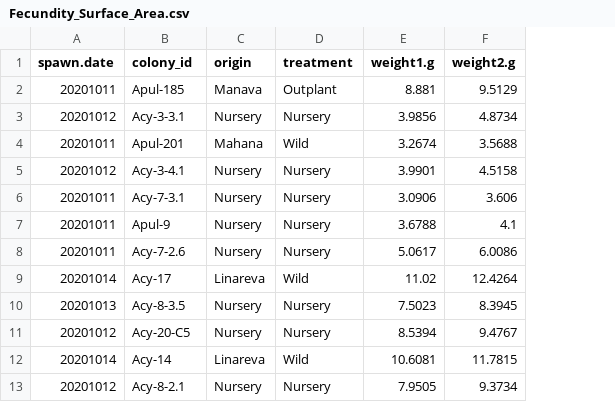
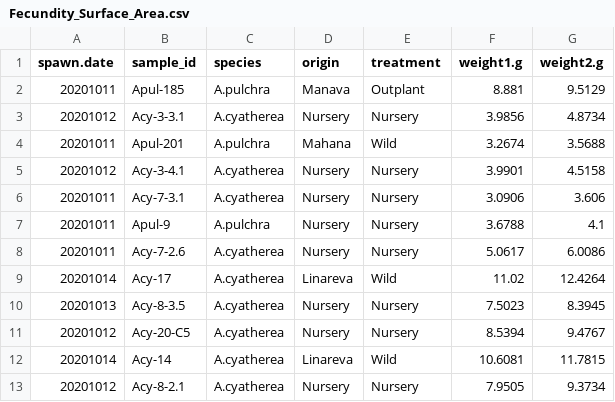
Before and after one commit to dconetta/Apul_Spawning_Nurs.vs.Wild, a CSV file: RAnalysis/Data/Oct_2020/Fecundity_Surface_Area.csv, drawn as a sheet; only a part is shown; the diff names each change by its address in the sheet, - before the commit and + after, or states it on an @@ line.

Commit message:
adding species column and changing colony_id to sample_id

```diff
--- a/RAnalysis/Data/Oct_2020/Fecundity_Surface_Area.csv
+++ b/RAnalysis/Data/Oct_2020/Fecundity_Surface_Area.csv
+column C (species), rows 2-13: A.pulchra | A.cyatherea | A.pulchra | A.cyatherea | A.cyatherea | A.pulchra | A.cyatherea | A.cyatherea | A.cyatherea | A.cyatherea | A.cyatherea | A.cyatherea
-B1: colony_id
+B1: sample_id
```
